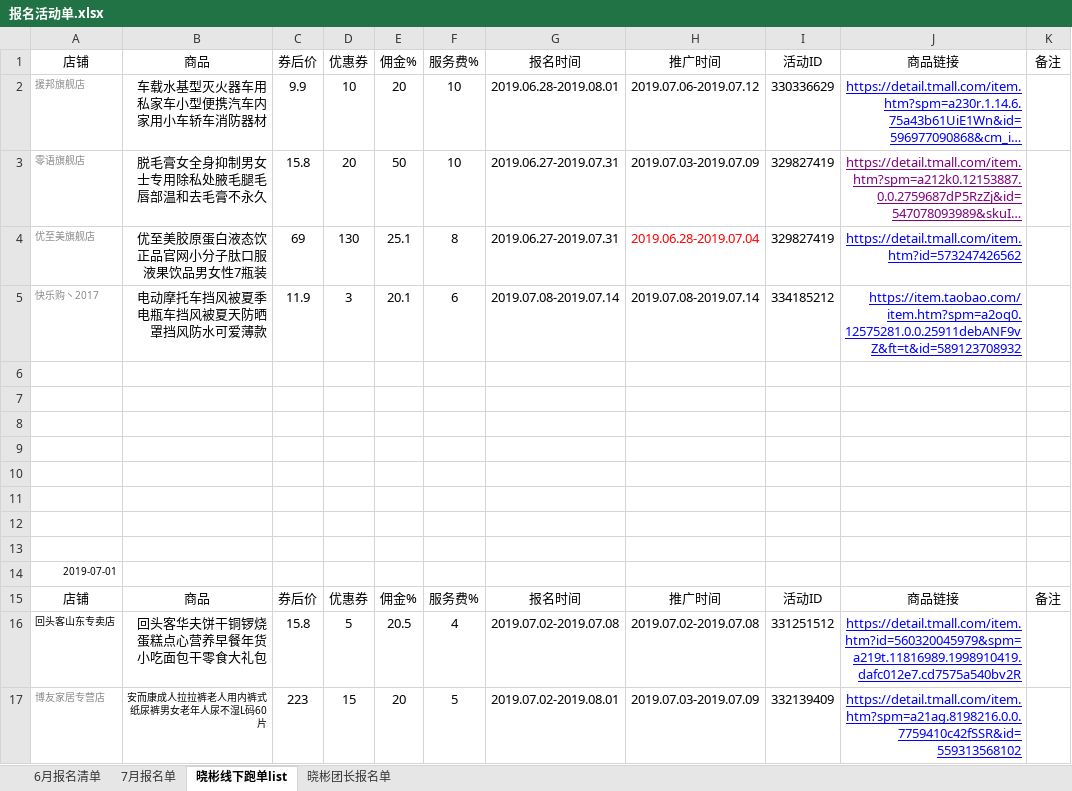
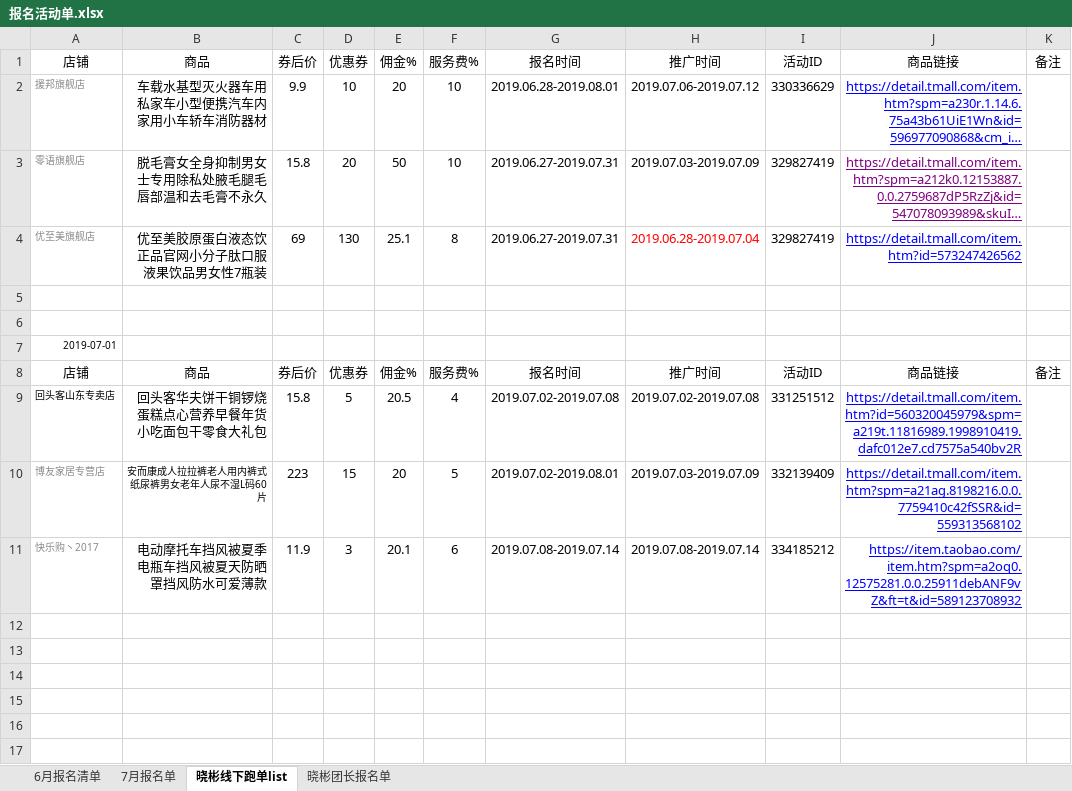
Before and after one commit to OriginalLucieN/T_KStation, an Excel workbook: 招商团长/报名活动单.xlsx, sheet 晓彬线下跑单list, drawn as a sheet; long unchanged cells end in …; values as stored, in another font and other column widths than the file's, no borders; charts and pictures not drawn; removed rows and columns are numbered as before the commit, all else as after; the diff names each change by its address in the sheet, - before the commit and + after, or states it on an @@ line.

```diff
--- a/招商团长/报名活动单.xlsx (sheet 晓彬线下跑单list)
+++ b/招商团长/报名活动单.xlsx (sheet 晓彬线下跑单list)
-row 6: (empty)
-row 7: (empty)
-row 8: (empty)
-row 9: (empty)
-row 10: (empty)
-row 11: (empty)
@@ row 5 moved to row 11: 快乐购丶2017 @@
```
Also changed, not shown: charts or pictures, 6 other files.
